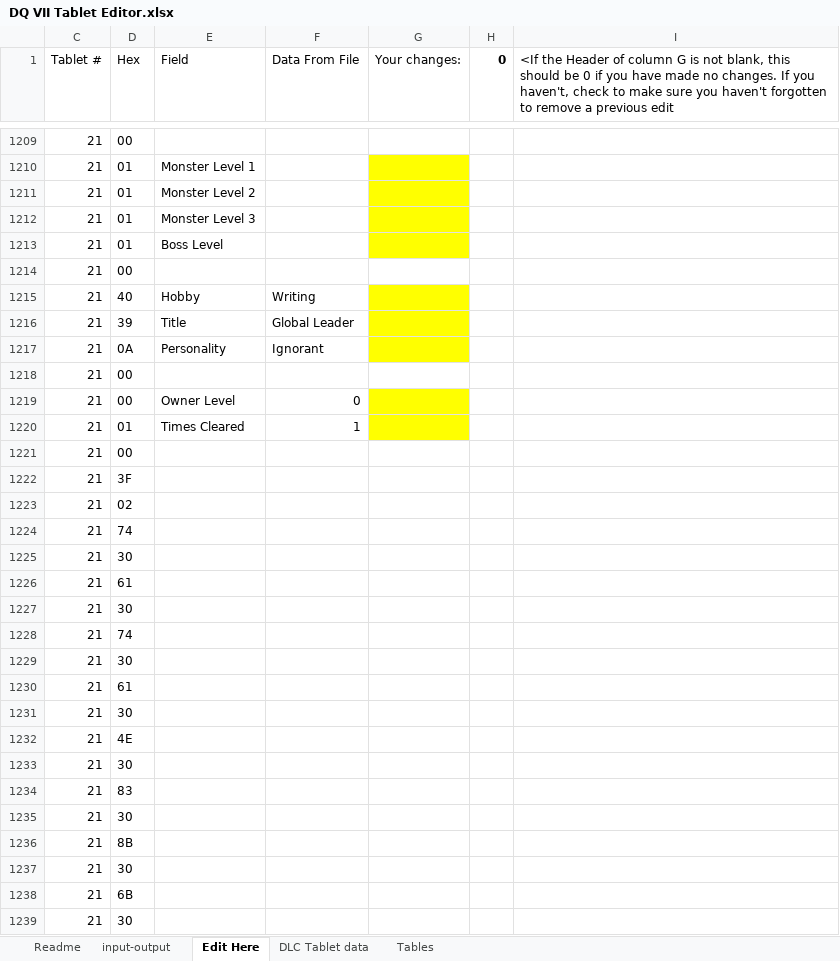
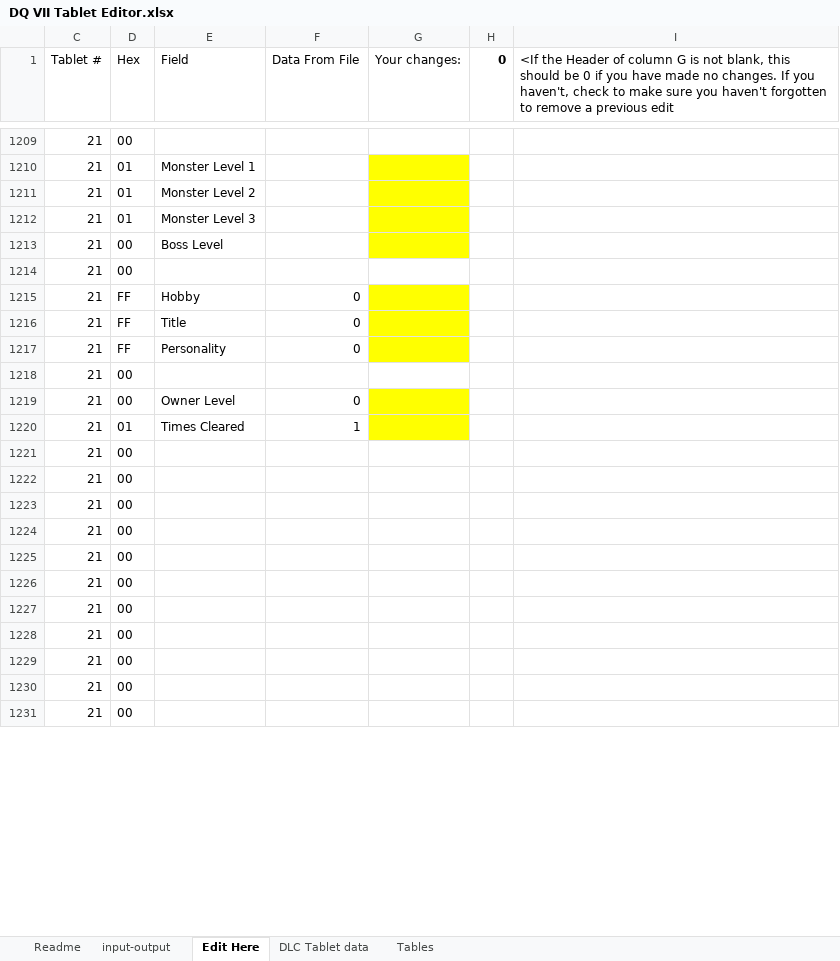
Before and after one commit to ABZB/DQ-VII-Tablet-Editor, an Excel workbook: output/DQ VII Tablet Editor.xlsx, sheet Edit Here, drawn as a sheet; only a part is shown, gaps mark what is left out; values as stored, in another font and other column widths than the file's, no borders; removed rows and columns are numbered as before the commit, all else as after; the diff covers the shown part only; the diff names each change by its address in the sheet, - before the commit and + after, or states it on an @@ line.

```diff
--- a/output/DQ VII Tablet Editor.xlsx (sheet Edit Here)
+++ b/output/DQ VII Tablet Editor.xlsx (sheet Edit Here)
-D1213 (Hex): 01
+D1213 (Hex): 00
-D1215 (Hex): 40
+D1215 (Hex): FF
-F1215 (Data From File): Writing
+F1215 (Data From File): 0
-D1216 (Hex): 39
+D1216 (Hex): FF
-F1216 (Data From File): Global Leader
+F1216 (Data From File): 0
-D1217 (Hex): 0A
+D1217 (Hex): FF
-F1217 (Data From File): Ignorant
+F1217 (Data From File): 0
-D1222 (Hex): 3F
+D1222 (Hex): 00
-D1223 (Hex): 02
+D1223 (Hex): 00
-D1224 (Hex): 74
+D1224 (Hex): 00
-row 1225: 21 | 30
-D1225 (Hex): 61
+D1225 (Hex): 00
-row 1227: 21 | 30
-D1226 (Hex): 74
+D1226 (Hex): 00
-row 1229: 21 | 30
-D1227 (Hex): 61
+D1227 (Hex): 00
-row 1231: 21 | 30
-D1228 (Hex): 4E
+D1228 (Hex): 00
-row 1233: 21 | 30
-D1229 (Hex): 83
+D1229 (Hex): 00
-row 1235: 21 | 30
-D1230 (Hex): 8B
+D1230 (Hex): 00
-row 1237: 21 | 30
-D1231 (Hex): 6B
+D1231 (Hex): 00
-row 1239: 21 | 30
```
Also changed, not shown: other rows of this sheet, sheet DLC Tablet data, sheet input-output, sheet Readme, formulas that keep their value, hidden cells.
